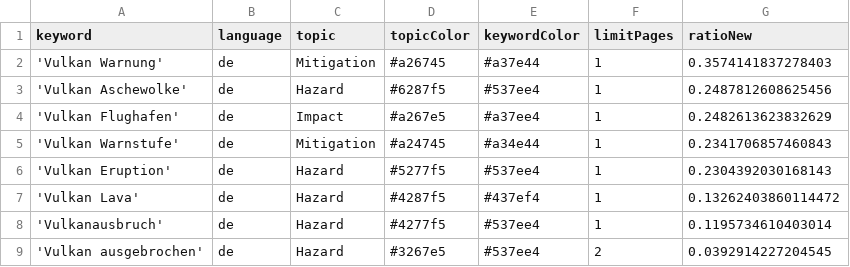
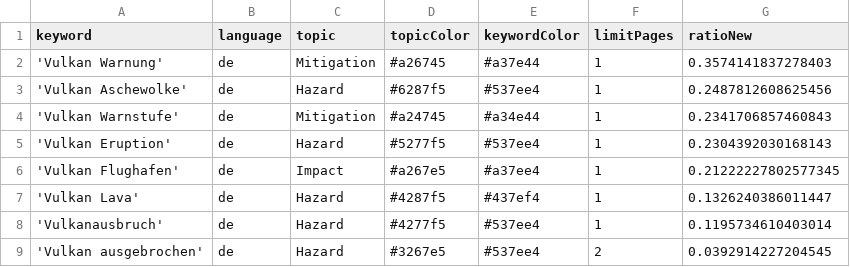
Before and after one commit to paularicarda-news/volcanoIsComing, a CSV file: keywords.csv, drawn as a sheet.

Commit message:
Commit from GitHub Actions (harvest:0.0)

```diff
--- a/keywords.csv
+++ b/keywords.csv
@@ -3,6 +3,6 @@ keyword,language,topic,topicColor,keywordColor,limitPages,ratioNew
 'Vulkan Aschewolke',de,Hazard,#6287f5,#537ee4,1,0.2487812608625456
-'Vulkan Flughafen',de,Impact,#a267e5,#a37ee4,1,0.2482613623832629
 'Vulkan Warnstufe',de,Mitigation,#a24745,#a34e44,1,0.2341706857460843
 'Vulkan Eruption',de,Hazard,#5277f5,#537ee4,1,0.2304392030168143
-'Vulkan Lava',de,Hazard,#4287f5,#437ef4,1,0.13262403860114472
+'Vulkan Flughafen',de,Impact,#a267e5,#a37ee4,1,0.21222227802577345
+'Vulkan Lava',de,Hazard,#4287f5,#437ef4,1,0.1326240386011447
 'Vulkanausbruch',de,Hazard,#4277f5,#537ee4,1,0.1195734610403014
```
